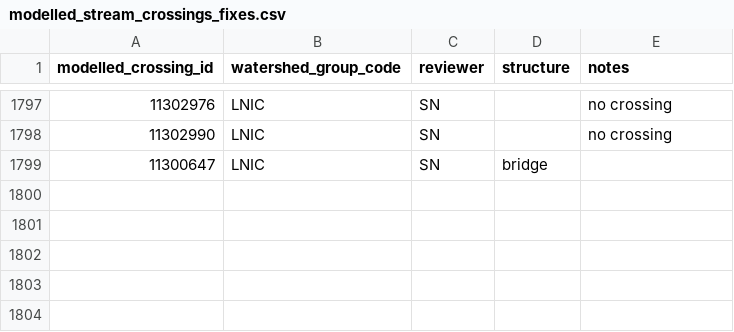
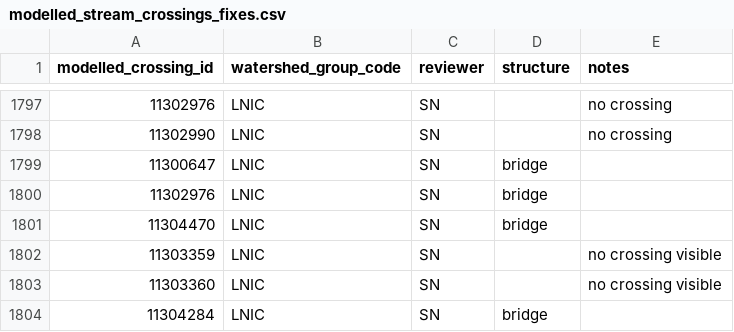
Before and after one commit to smnorris/bcfishpass, a CSV file: 01_prep/01_modelled_stream_crossings/data/modelled_stream_crossings_fixes.csv, drawn as a sheet; only a part is shown, gaps mark what is left out; the diff names each change by its address in the sheet, - before the commit and + after, or states it on an @@ line.

Commit message:
modelled crossings QA from LNIC workshop

```diff
--- a/01_prep/01_modelled_stream_crossings/data/modelled_stream_crossings_fixes.csv
+++ b/01_prep/01_modelled_stream_crossings/data/modelled_stream_crossings_fixes.csv
+row 1800: 11302976 | LNIC | SN | bridge
+row 1801: 11304470 | LNIC | SN | bridge
+row 1802: 11303359 | LNIC | SN |  | no crossing visible
+row 1803: 11303360 | LNIC | SN |  | no crossing visible
+row 1804: 11304284 | LNIC | SN | bridge
```
Also changed, not shown: 1 other file.
